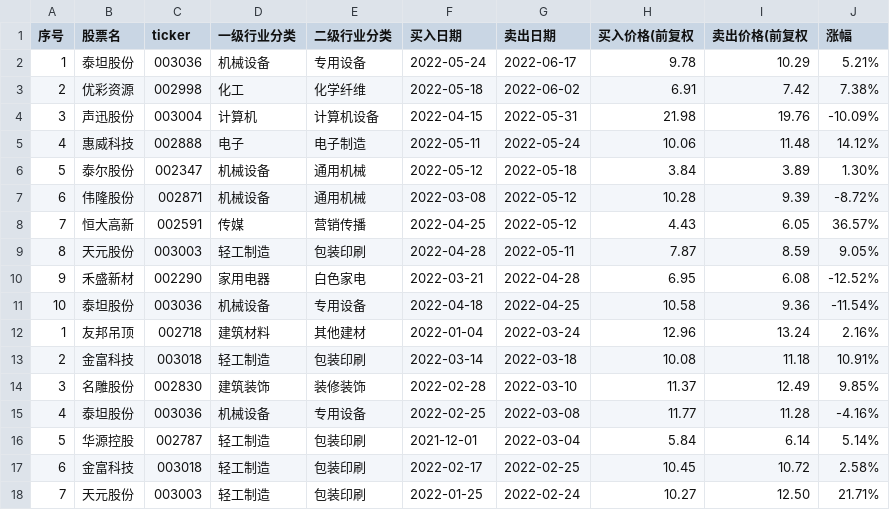
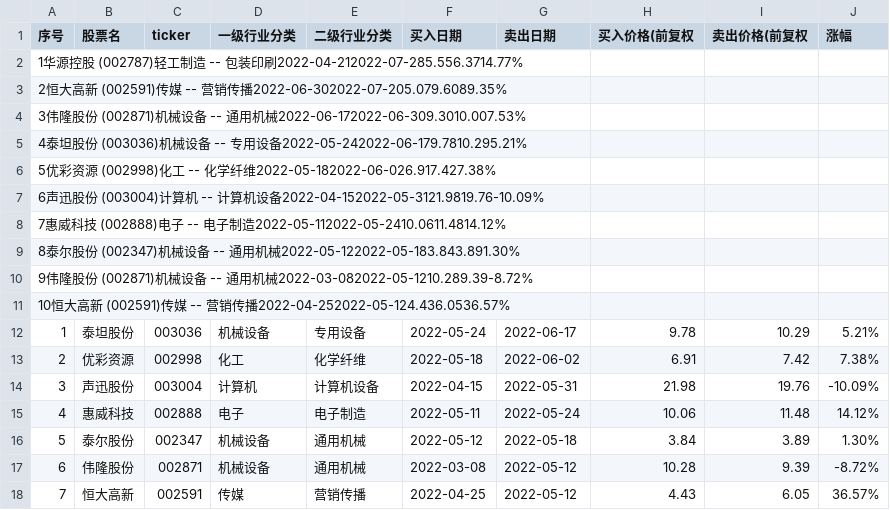
Before and after one commit to ryanzhang/dys, a CSV file: resources/byly/20/五只小市值HS.csv (was resources/byly/15/五只小市值HS.csv), drawn as a sheet; only a part is shown; the shorter side is filled out with more unchanged rows.

Commit message:
Update resources/byly/20/五只小市值HS.csv, resources/byly/30_cx/次新1-4-2019-1-1430.csv files

```diff
--- a/resources/byly/15/五只小市值HS.csv
+++ b/resources/byly/20/五只小市值HS.csv
@@ -1,2 +1,12 @@
 序号,股票名,ticker,一级行业分类,二级行业分类,买入日期,卖出日期,买入价格(前复权,卖出价格(前复权,涨幅
+1华源控股 (002787)轻工制造 -- 包装印刷2022-04-212022-07-285.556.3714.77%
+2恒大高新 (002591)传媒 -- 营销传播2022-06-302022-07-205.079.6089.35%
+3伟隆股份 (002871)机械设备 -- 通用机械2022-06-172022-06-309.3010.007.53%
+4泰坦股份 (003036)机械设备 -- 专用设备2022-05-242022-06-179.7810.295.21%
+5优彩资源 (002998)化工 -- 化学纤维2022-05-182022-06-026.917.427.38%
+6声迅股份 (003004)计算机 -- 计算机设备2022-04-152022-05-3121.9819.76-10.09%
+7惠威科技 (002888)电子 -- 电子制造2022-05-112022-05-2410.0611.4814.12%
+8泰尔股份 (002347)机械设备 -- 通用机械2022-05-122022-05-183.843.891.30%
+9伟隆股份 (002871)机械设备 -- 通用机械2022-03-082022-05-1210.289.39-8.72%
+10恒大高新 (002591)传媒 -- 营销传播2022-04-252022-05-124.436.0536.57%
 1,泰坦股份,003036,机械设备,专用设备,2022-05-24,2022-06-17,9.78,10.29,5.21%
```
